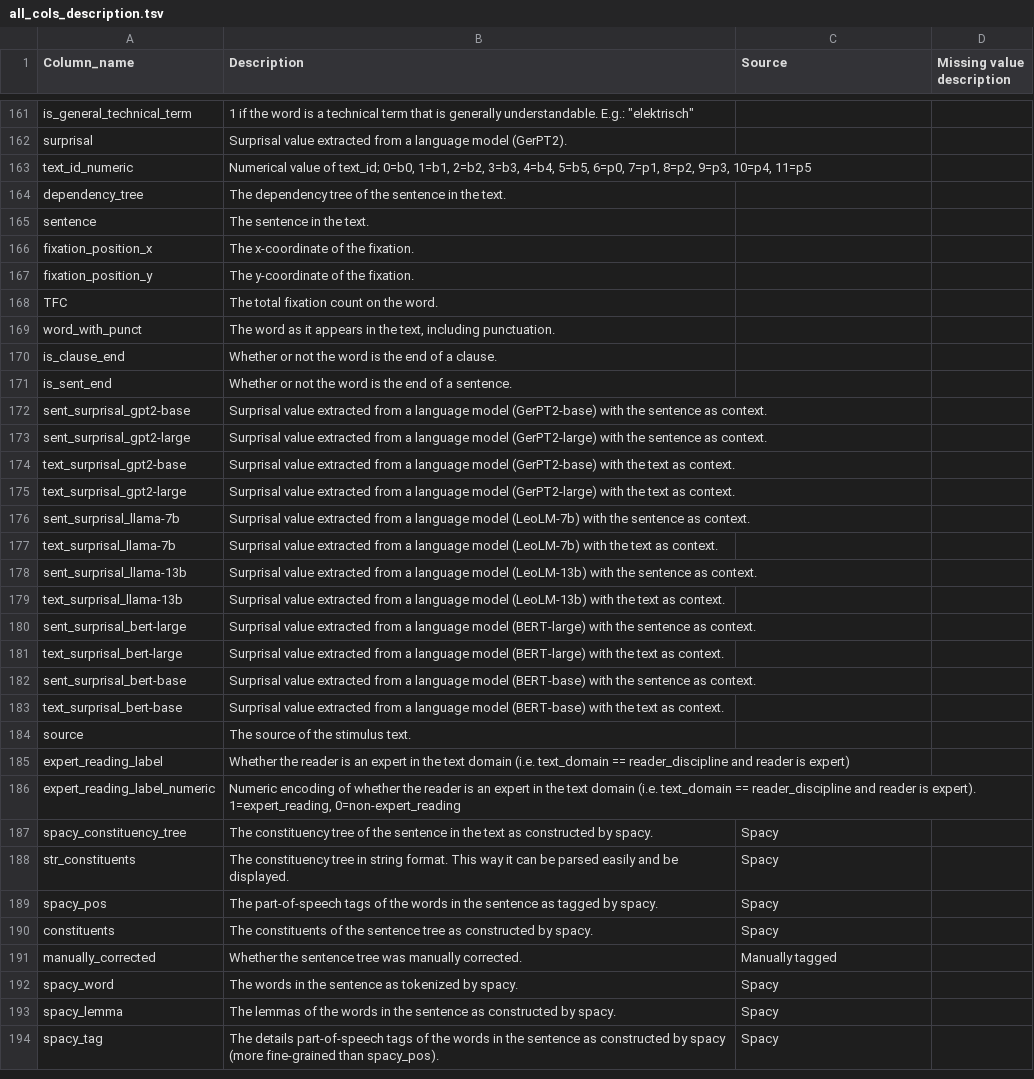
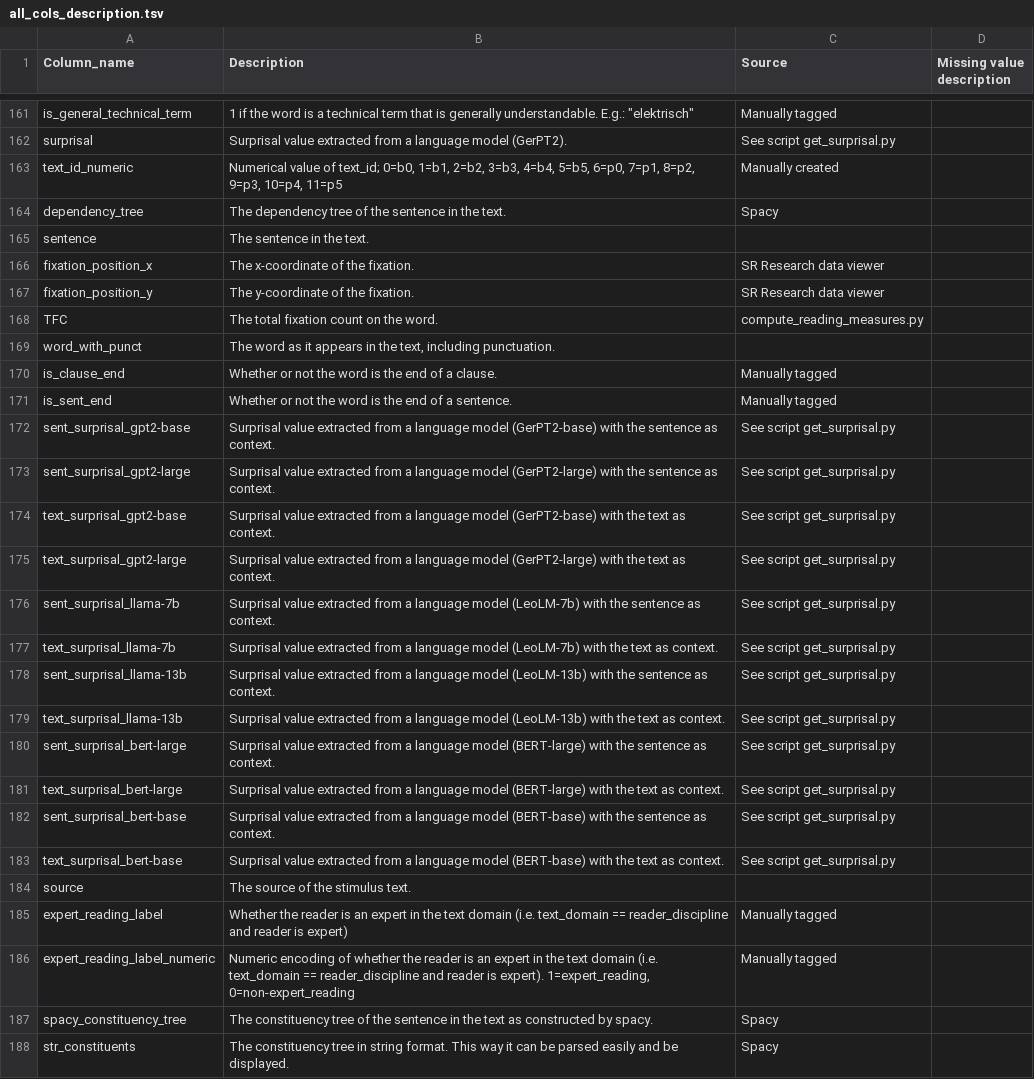
Before and after one commit to DiLi-Lab/PoTeC, a TSV file: additional_scripts/codebook/all_cols_description.tsv, drawn as a sheet; only a part is shown, gaps mark what is left out; the shorter side is filled out with more unchanged rows; the diff covers the shown part only; the diff names each change by its address in the sheet, - before the commit and + after, or states it on an @@ line.

```diff
--- a/additional_scripts/codebook/all_cols_description.tsv
+++ b/additional_scripts/codebook/all_cols_description.tsv
-C161 (Source): (empty)
+C161 (Source): Manually tagged
-C162 (Source): (empty)
+C162 (Source): See script get_surprisal.py
-C163 (Source): (empty)
+C163 (Source): Manually created
-C164 (Source): (empty)
+C164 (Source): Spacy
-C166:C167 (Source): (empty)
+C166:C167 (Source): SR Research data viewer
-C168 (Source): (empty)
+C168 (Source): compute_reading_measures.py
-C170:C171 (Source): (empty)
+C170:C171 (Source): Manually tagged
-C172:C183 (Source): (empty)
+C172:C183 (Source): See script get_surprisal.py
-C185:C186 (Source): (empty)
+C185:C186 (Source): Manually tagged
```
Also changed, not shown: 69 edited cells elsewhere in this file, additional_scripts/codebook/codebook_texts.tsv, 4 other files.
